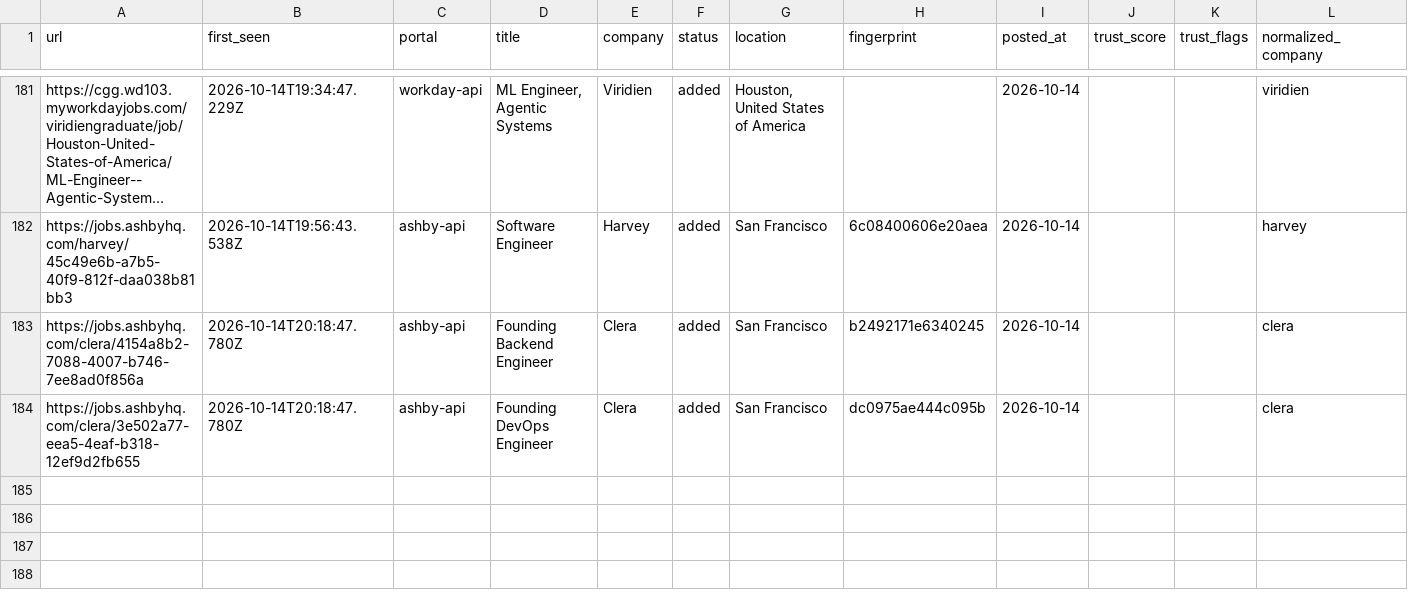
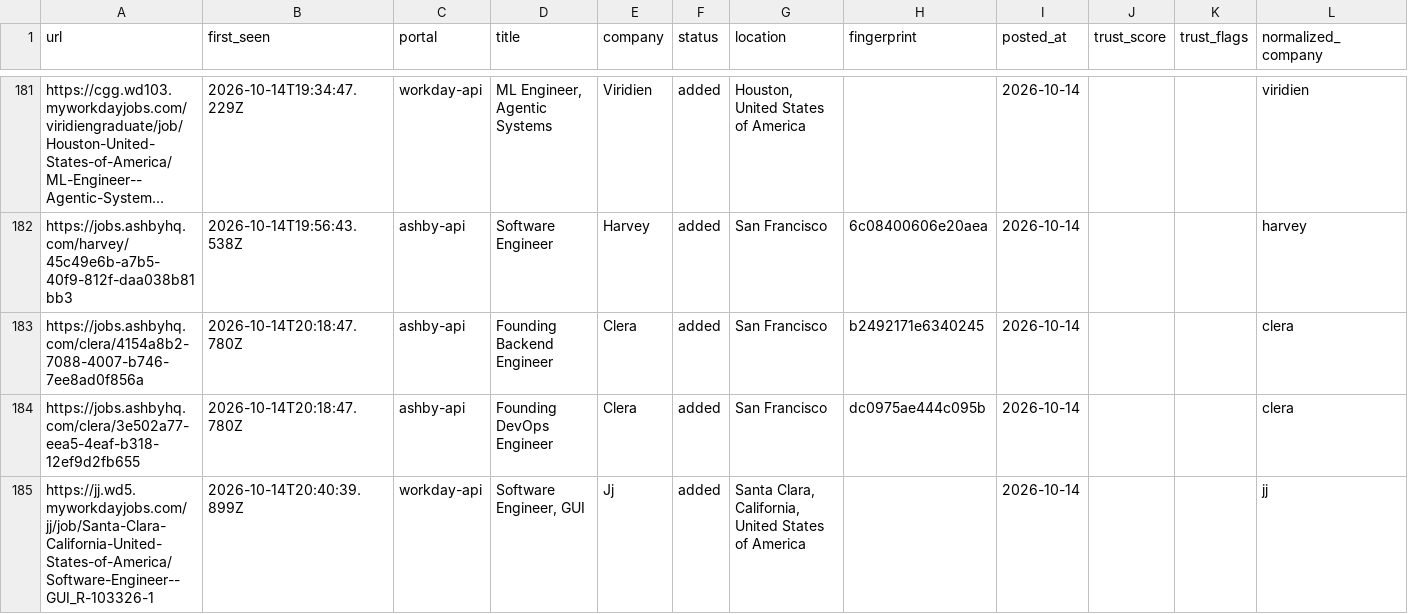
Before and after one commit to manavmalavia18/ghal-scanner, a TSV file: data/scan-history-tracked.tsv, drawn as a sheet; only a part is shown, gaps mark what is left out; long unchanged cells end in …; the diff names each change by its address in the sheet, - before the commit and + after, or states it on an @@ line.

```diff
--- a/data/scan-history-tracked.tsv
+++ b/data/scan-history-tracked.tsv
+row 185: https://jj.wd5.myworkdayjobs.com/jj/job/Santa-Clara-California-United-States-of-America/Software-Engineer--GUI_R-103326-1 | 2026-10-14T20:40:39.899Z | workday-api | Software Engineer, GUI | Jj | added | Santa Clara, California, United States of America |  | 2026-10-14 |  |  | jj
```
Also changed, not shown: data/scan-runs.tsv, 3 other files.
